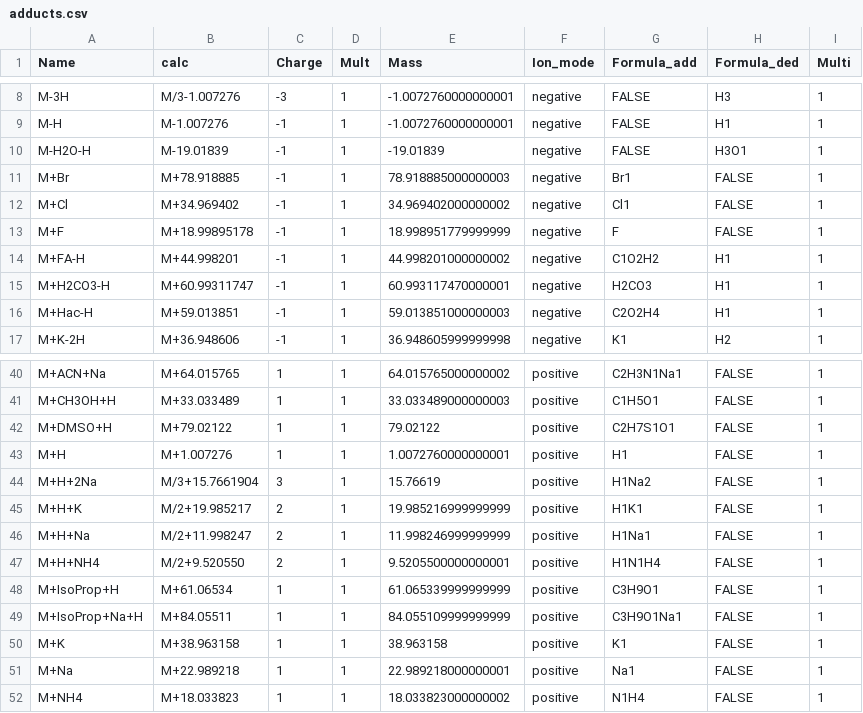
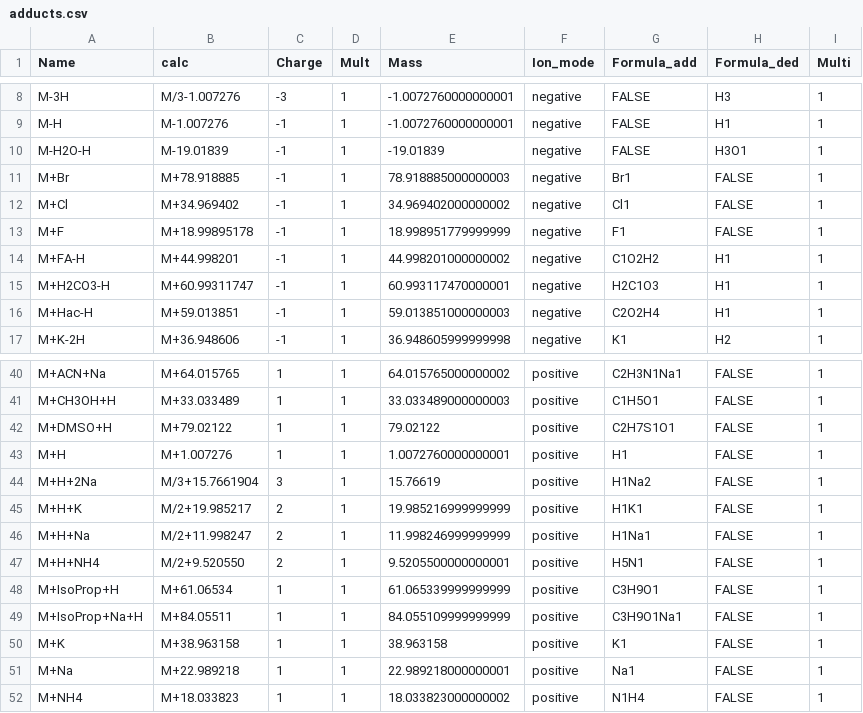
Before and after one commit to eawag-uchem-msf/pyenvipat, a CSV file: src/envipat/data/adducts.csv, drawn as a sheet; only a part is shown, gaps mark what is left out.

```diff
--- a/src/envipat/data/adducts.csv
+++ b/src/envipat/data/adducts.csv
@@ -12,5 +12,5 @@
 "M+Cl","M+34.969402","-1","1","34.969402000000002","negative","Cl1","FALSE","1"
-"M+F","M+18.99895178","-1","1","18.998951779999999","negative","F","FALSE","1"
+"M+F","M+18.99895178","-1","1","18.998951779999999","negative","F1","FALSE","1"
 "M+FA-H","M+44.998201","-1","1","44.998201000000002","negative","C1O2H2","H1","1"
-"M+H2CO3-H","M+60.99311747","-1","1","60.993117470000001","negative","H2CO3","H1","1"
+"M+H2CO3-H","M+60.99311747","-1","1","60.993117470000001","negative","H2C1O3","H1","1"
 "M+Hac-H","M+59.013851","-1","1","59.013851000000003","negative","C2O2H4","H1","1"
@@ -46,3 +46,3 @@
 "M+H+Na","M/2+11.998247","2","1","11.998246999999999","positive","H1Na1","FALSE","1"
-"M+H+NH4","M/2+9.520550","2","1","9.5205500000000001","positive","H1N1H4","FALSE","1"
+"M+H+NH4","M/2+9.520550","2","1","9.5205500000000001","positive","H5N1","FALSE","1"
 "M+IsoProp+H","M+61.06534","1","1","61.065339999999999","positive","C3H9O1","FALSE","1"
```
Also changed, not shown: 2 other files.
